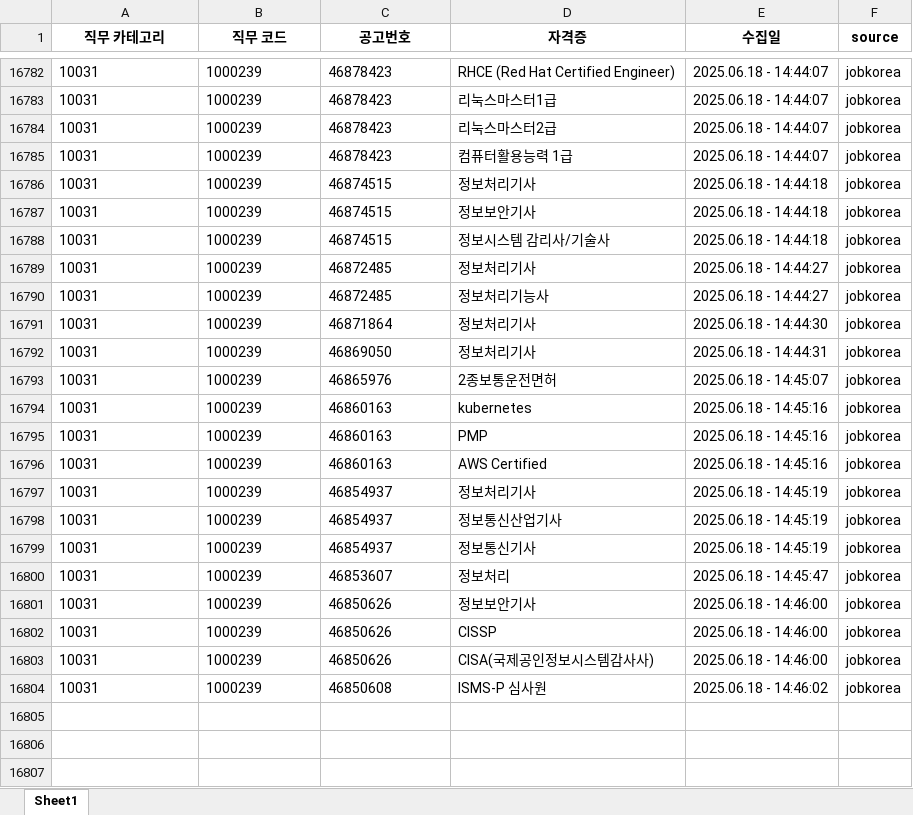
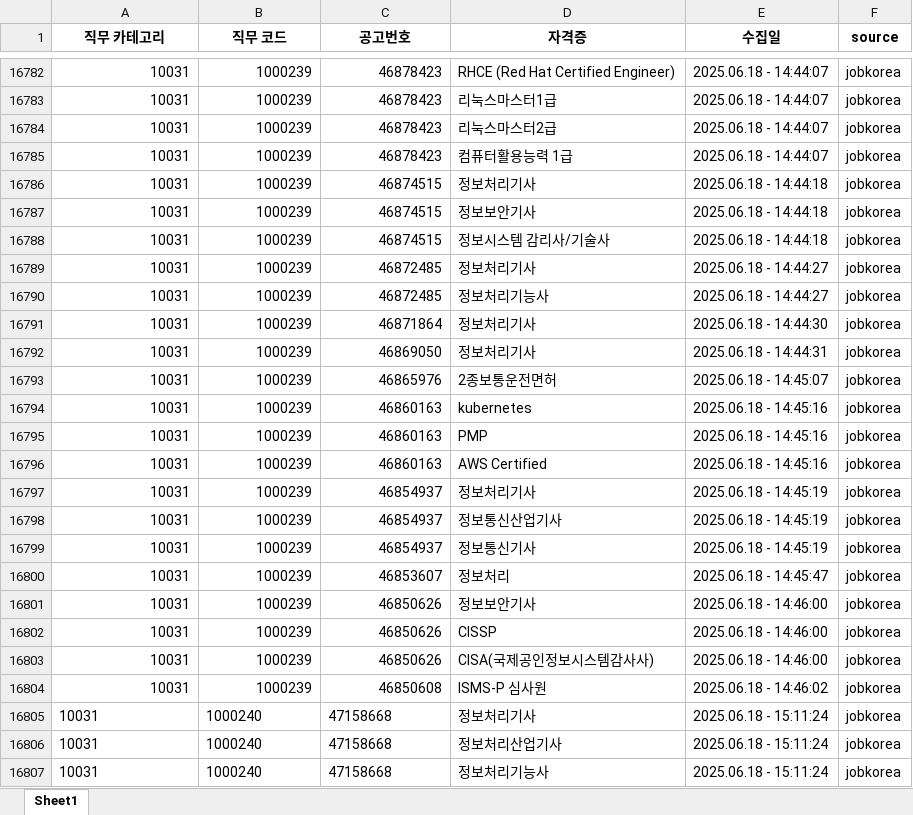
Before and after one commit to yunzivv/project_crawling_25_05, an Excel workbook: jobkorea_requirements.xlsx, sheet Sheet1, drawn as a sheet; only a part is shown, gaps mark what is left out; values as stored, in another font and other column widths than the file's, no borders; the diff covers the shown part only; the diff names each change by its address in the sheet, - before the commit and + after, or states it on an @@ line.

```diff
--- a/jobkorea_requirements.xlsx (sheet Sheet1)
+++ b/jobkorea_requirements.xlsx (sheet Sheet1)
-A16782:C16804 alignment: left
+A16782:C16804 alignment: right
+row 16805: 10031 | 1000240 | 47158668 | 정보처리기사 | 2025.06.18 - 15:11:24 | jobkorea
+row 16806: 10031 | 1000240 | 47158668 | 정보처리산업기사 | 2025.06.18 - 15:11:24 | jobkorea
+row 16807: 10031 | 1000240 | 47158668 | 정보처리기능사 | 2025.06.18 - 15:11:24 | jobkorea
```
Also changed, not shown: cell formats elsewhere in this sheet, 3 other files.
